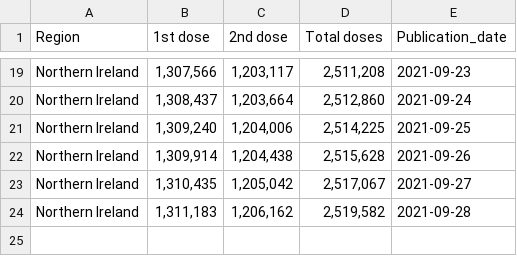
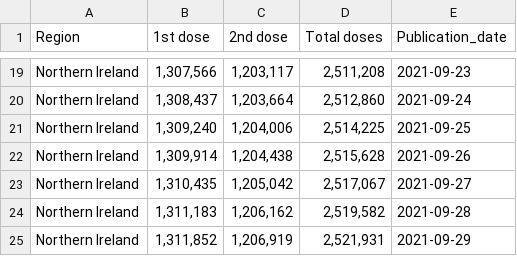
Before and after one commit to externality44/Automate-vaccine-briefing, a CSV file: data/NI_vaccine.csv, drawn as a sheet; only a part is shown, gaps mark what is left out.

```diff
--- a/data/NI_vaccine.csv
+++ b/data/NI_vaccine.csv
@@ -24 +24,2 @@ Region,1st dose,2nd dose,Total doses,Publication_date
 "Northern Ireland","1,311,183","1,206,162","2,519,582",2021-09-28
+"Northern Ireland","1,311,852","1,206,919","2,521,931",2021-09-29
```
Also changed, not shown: data/eng_vaccine.csv, data/scot_vaccine.csv, 1 other file.
